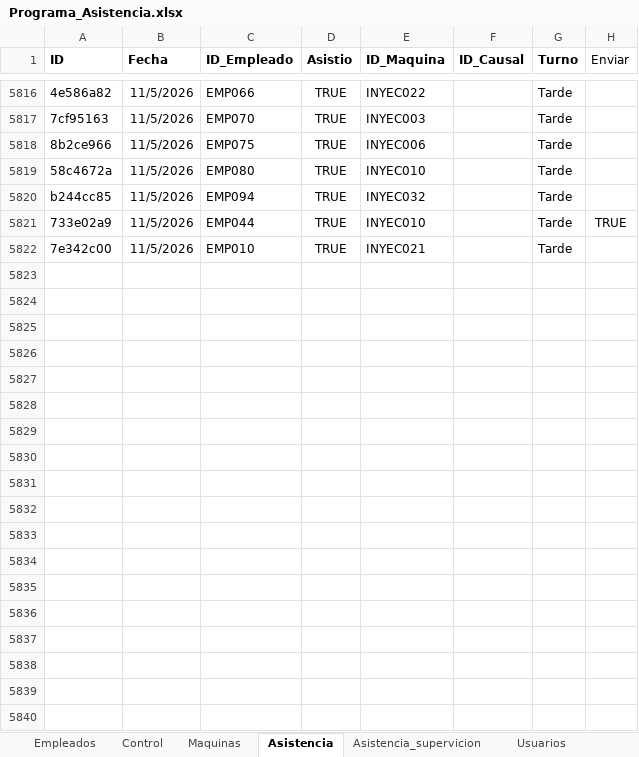
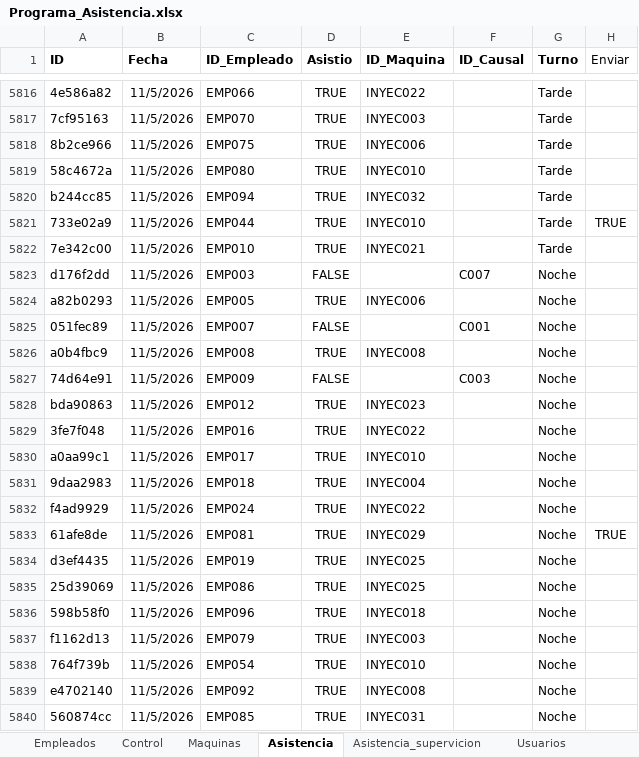
Before and after one commit to KevinQuimbayo/dashboard-merciko-data, an Excel workbook: Programa_Asistencia.xlsx, sheet Asistencia, drawn as a sheet; only a part is shown, gaps mark what is left out; values as stored, in another font and other column widths than the file's, no borders; table styles not drawn; the diff names each change by its address in the sheet, - before the commit and + after, or states it on an @@ line.

Commit message:
Sync - 2026-11-06 06:05

```diff
--- a/Programa_Asistencia.xlsx (sheet Asistencia)
+++ b/Programa_Asistencia.xlsx (sheet Asistencia)
+row 5823: d176f2dd | 11/5/2026 | EMP003 | FALSE |  | C007 | Noche
+row 5824: a82b0293 | 11/5/2026 | EMP005 | TRUE | INYEC006 |  | Noche
+row 5825: 051fec89 | 11/5/2026 | EMP007 | FALSE |  | C001 | Noche
+row 5826: a0b4fbc9 | 11/5/2026 | EMP008 | TRUE | INYEC008 |  | Noche
+row 5827: 74d64e91 | 11/5/2026 | EMP009 | FALSE |  | C003 | Noche
+row 5828: bda90863 | 11/5/2026 | EMP012 | TRUE | INYEC023 |  | Noche
+row 5829: 3fe7f048 | 11/5/2026 | EMP016 | TRUE | INYEC022 |  | Noche
+row 5830: a0aa99c1 | 11/5/2026 | EMP017 | TRUE | INYEC010 |  | Noche
+row 5831: 9daa2983 | 11/5/2026 | EMP018 | TRUE | INYEC004 |  | Noche
+row 5832: f4ad9929 | 11/5/2026 | EMP024 | TRUE | INYEC022 |  | Noche
+row 5833: 61afe8de | 11/5/2026 | EMP081 | TRUE | INYEC029 |  | Noche | TRUE
+row 5834: d3ef4435 | 11/5/2026 | EMP019 | TRUE | INYEC025 |  | Noche
+row 5835: 25d39069 | 11/5/2026 | EMP086 | TRUE | INYEC025 |  | Noche
+row 5836: 598b58f0 | 11/5/2026 | EMP096 | TRUE | INYEC018 |  | Noche
+row 5837: f1162d13 | 11/5/2026 | EMP079 | TRUE | INYEC003 |  | Noche
+row 5838: 764f739b | 11/5/2026 | EMP054 | TRUE | INYEC010 |  | Noche
+row 5839: e4702140 | 11/5/2026 | EMP092 | TRUE | INYEC008 |  | Noche
+row 5840: 560874cc | 11/5/2026 | EMP085 | TRUE | INYEC031 |  | Noche
```
Also changed, not shown: sheet Control.
